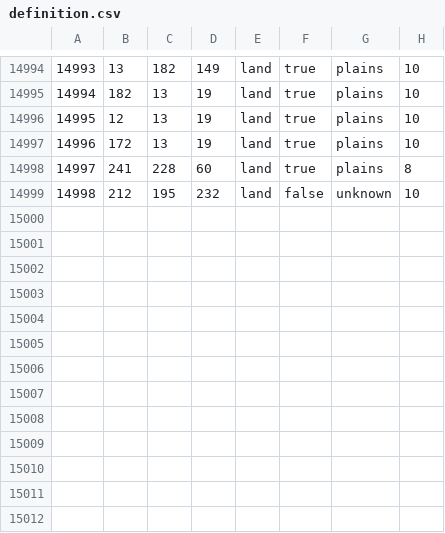
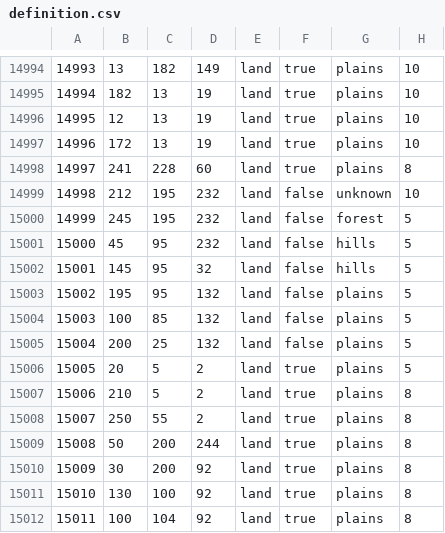
Before and after one commit to Thursasprengir/AtlantisMuLemuria, a CSV file: map/definition.csv, drawn as a sheet; only a part is shown, gaps mark what is left out.

```diff
--- a/map/definition.csv
+++ b/map/definition.csv
@@ -14999 +14999,14 @@
 14998;212;195;232;land;false;unknown;10
+14999;245;195;232;land;false;forest;5
+15000;45;95;232;land;false;hills;5
+15001;145;95;32;land;false;hills;5
+15002;195;95;132;land;false;plains;5
+15003;100;85;132;land;false;plains;5
+15004;200;25;132;land;false;plains;5
+15005;20;5;2;land;true;plains;5
+15006;210;5;2;land;true;plains;8
+15007;250;55;2;land;true;plains;8
+15008;50;200;244;land;true;plains;8
+15009;30;200;92;land;true;plains;8
+15010;130;100;92;land;true;plains;8
+15011;100;104;92;land;true;plains;8
```
Also changed, not shown: 5 other files.
